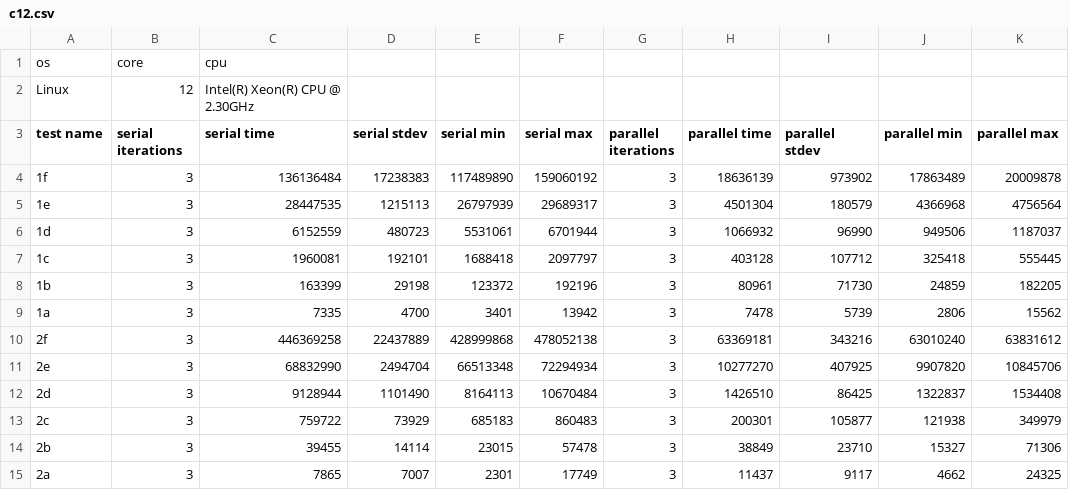
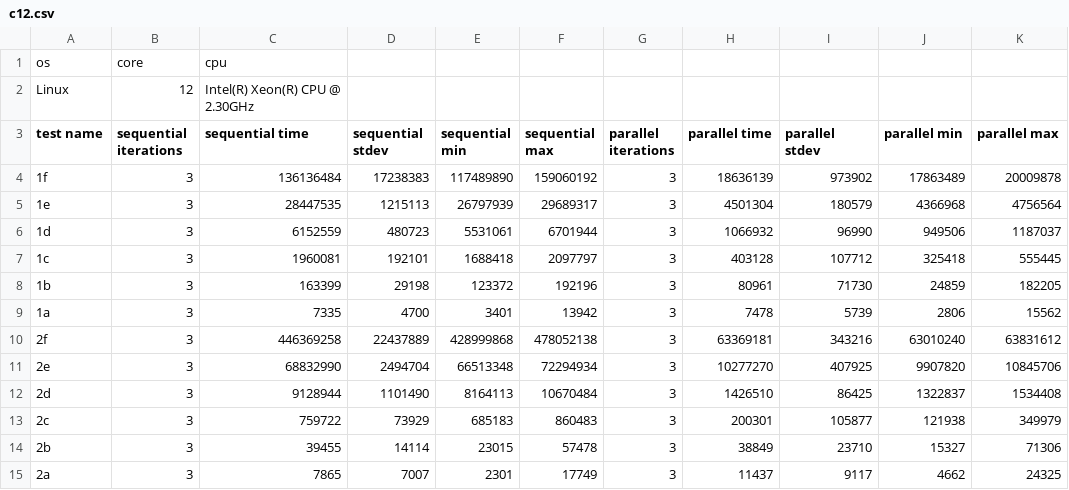
Before and after one commit to simonepri/sudoku-solver, a CSV file: data/c12.csv, drawn as a sheet; only a part is shown; the diff names each change by its address in the sheet, - before the commit and + after, or states it on an @@ line.

```diff
--- a/data/c12.csv
+++ b/data/c12.csv
-B3: serial iterations
+B3: sequential iterations
-C3: serial time
+C3: sequential time
-D3: serial stdev
+D3: sequential stdev
-E3: serial min
+E3: sequential min
-F3: serial max
+F3: sequential max
```
Also changed, not shown: data/c16.csv, data/c2.csv, 7 other files.
